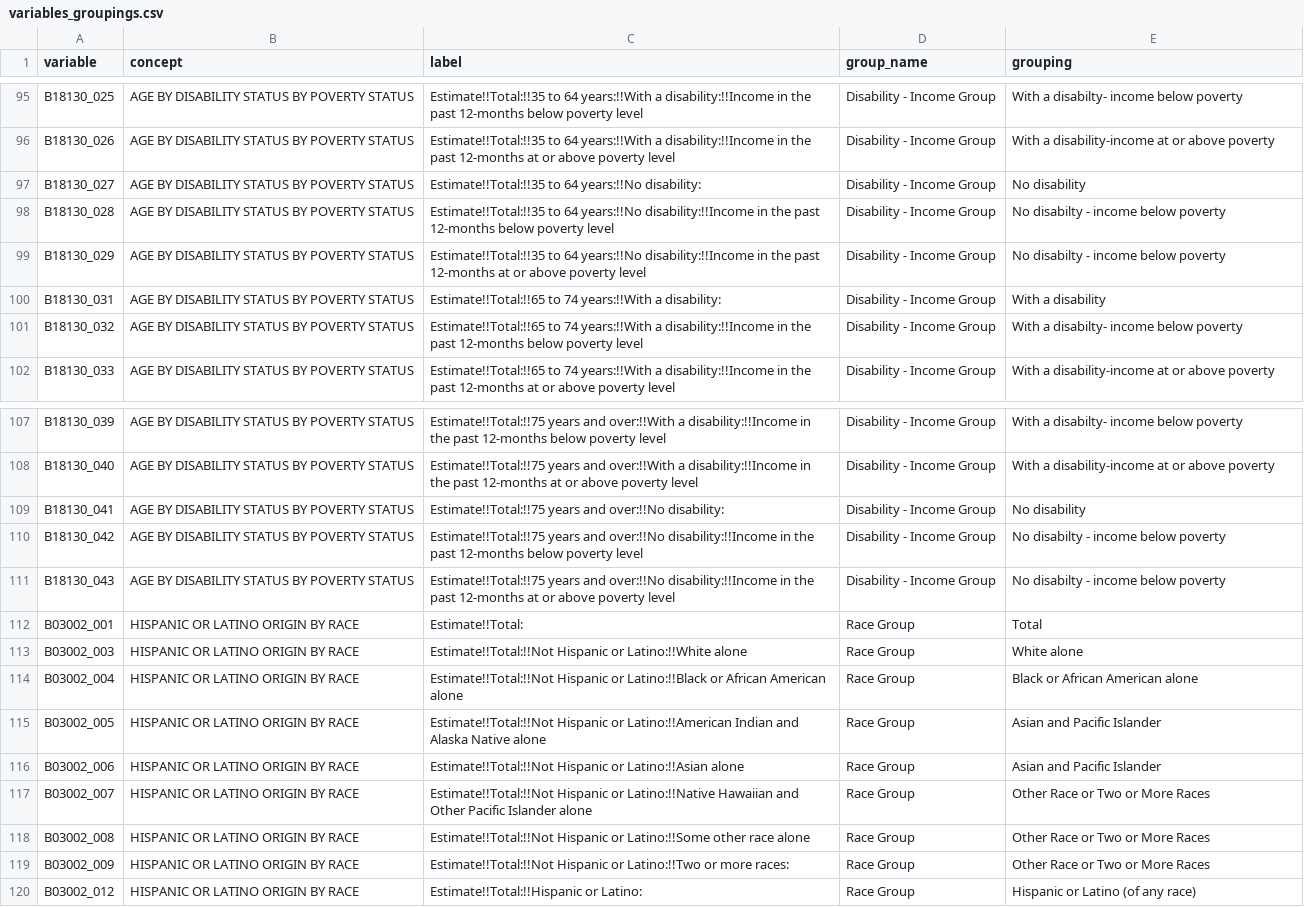
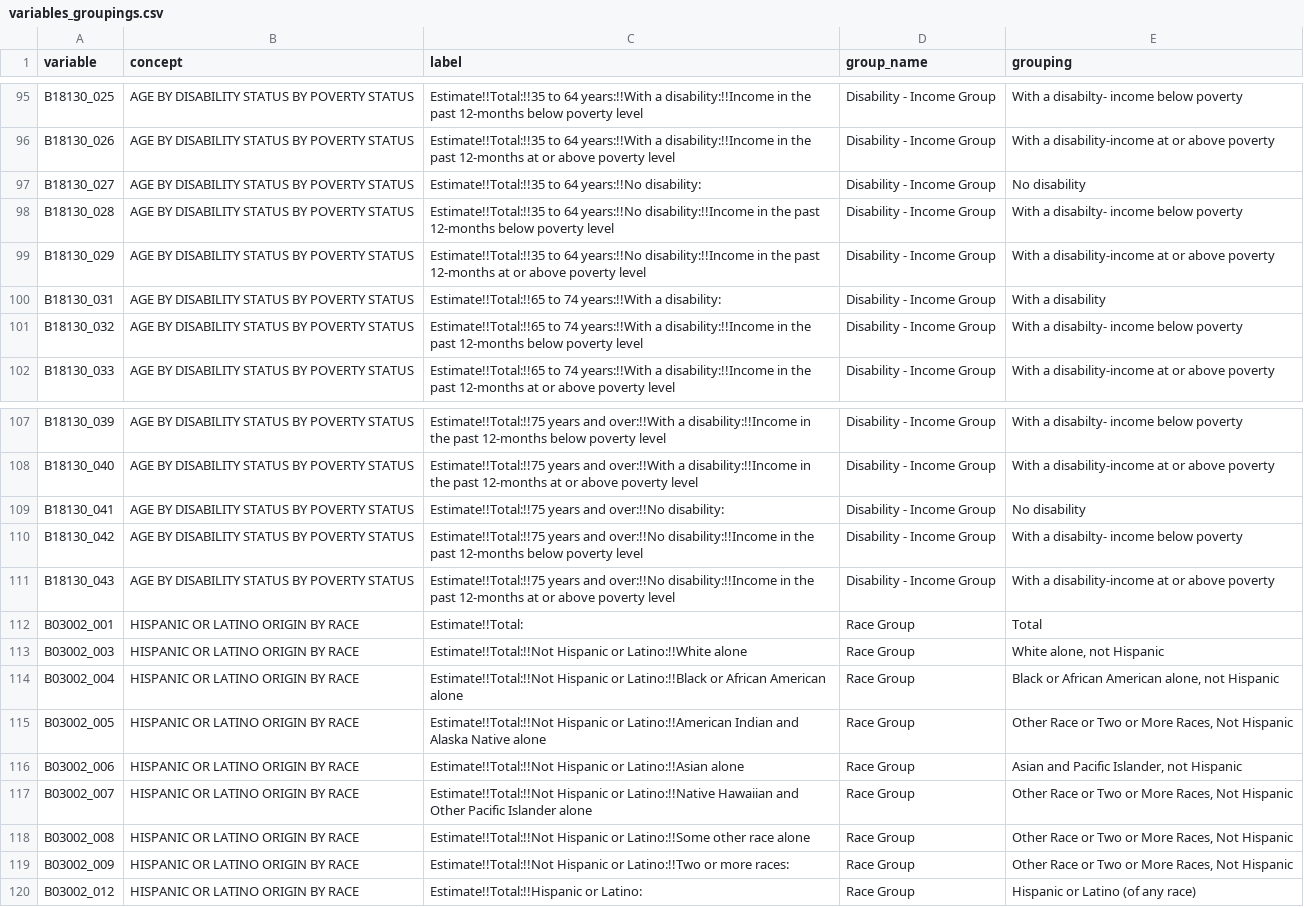
Before and after one commit to psrc/psrccensus, a CSV file: inst/extdata/variables_groupings.csv, drawn as a sheet; only a part is shown, gaps mark what is left out.

Commit message:
fixing variables_groupings.csv typos

```diff
--- a/inst/extdata/variables_groupings.csv
+++ b/inst/extdata/variables_groupings.csv
@@ -97,4 +97,4 @@ B18130_026,AGE BY DISABILITY STATUS BY POVERTY STATUS,Estimate!!Total:!!35 to 64
 B18130_027,AGE BY DISABILITY STATUS BY POVERTY STATUS,Estimate!!Total:!!35 to 64 years:!!No disability:,Disability - Income Group,No disability
-B18130_028,AGE BY DISABILITY STATUS BY POVERTY STATUS,Estimate!!Total:!!35 to 64 years:!!No disability:!!Income in the past 12-months below poverty level,Disability - Income Group,No disabilty - income below poverty
-B18130_029,AGE BY DISABILITY STATUS BY POVERTY STATUS,Estimate!!Total:!!35 to 64 years:!!No disability:!!Income in the past 12-months at or above poverty level,Disability - Income Group,No disabilty - income below poverty
+B18130_028,AGE BY DISABILITY STATUS BY POVERTY STATUS,Estimate!!Total:!!35 to 64 years:!!No disability:!!Income in the past 12-months below poverty level,Disability - Income Group,With a disabilty- income below poverty
+B18130_029,AGE BY DISABILITY STATUS BY POVERTY STATUS,Estimate!!Total:!!35 to 64 years:!!No disability:!!Income in the past 12-months at or above poverty level,Disability - Income Group,With a disability-income at or above poverty
 B18130_031,AGE BY DISABILITY STATUS BY POVERTY STATUS,Estimate!!Total:!!65 to 74 years:!!With a disability:,Disability - Income Group,With a disability
@@ -109,12 +109,12 @@ B18130_040,AGE BY DISABILITY STATUS BY POVERTY STATUS,Estimate!!Total:!!75 years
 B18130_041,AGE BY DISABILITY STATUS BY POVERTY STATUS,Estimate!!Total:!!75 years and over:!!No disability:,Disability - Income Group,No disability
-B18130_042,AGE BY DISABILITY STATUS BY POVERTY STATUS,Estimate!!Total:!!75 years and over:!!No disability:!!Income in the past 12-months below poverty level,Disability - Income Group,No disabilty - income below poverty
-B18130_043,AGE BY DISABILITY STATUS BY POVERTY STATUS,Estimate!!Total:!!75 years and over:!!No disability:!!Income in the past 12-months at or above poverty level,Disability - Income Group,No disabilty - income below poverty
+B18130_042,AGE BY DISABILITY STATUS BY POVERTY STATUS,Estimate!!Total:!!75 years and over:!!No disability:!!Income in the past 12-months below poverty level,Disability - Income Group,With a disabilty- income below poverty
+B18130_043,AGE BY DISABILITY STATUS BY POVERTY STATUS,Estimate!!Total:!!75 years and over:!!No disability:!!Income in the past 12-months at or above poverty level,Disability - Income Group,With a disability-income at or above poverty
 B03002_001,HISPANIC OR LATINO ORIGIN BY RACE,Estimate!!Total:,Race Group,Total
-B03002_003,HISPANIC OR LATINO ORIGIN BY RACE,Estimate!!Total:!!Not Hispanic or Latino:!!White alone,Race Group,White alone
-B03002_004,HISPANIC OR LATINO ORIGIN BY RACE,Estimate!!Total:!!Not Hispanic or Latino:!!Black or African American alone,Race Group,Black or African American alone
-B03002_005,HISPANIC OR LATINO ORIGIN BY RACE,Estimate!!Total:!!Not Hispanic or Latino:!!American Indian and Alaska Native alone,Race Group,Asian and Pacific Islander
-B03002_006,HISPANIC OR LATINO ORIGIN BY RACE,Estimate!!Total:!!Not Hispanic or Latino:!!Asian alone,Race Group,Asian and Pacific Islander
-B03002_007,HISPANIC OR LATINO ORIGIN BY RACE,Estimate!!Total:!!Not Hispanic or Latino:!!Native Hawaiian and Other Pacific Islander alone,Race Group,Other Race or Two or More Races
-B03002_008,HISPANIC OR LATINO ORIGIN BY RACE,Estimate!!Total:!!Not Hispanic or Latino:!!Some other race alone,Race Group,Other Race or Two or More Races
-B03002_009,HISPANIC OR LATINO ORIGIN BY RACE,Estimate!!Total:!!Not Hispanic or Latino:!!Two or more races:,Race Group,Other Race or Two or More Races
+B03002_003,HISPANIC OR LATINO ORIGIN BY RACE,Estimate!!Total:!!Not Hispanic or Latino:!!White alone,Race Group,"White alone, not Hispanic"
+B03002_004,HISPANIC OR LATINO ORIGIN BY RACE,Estimate!!Total:!!Not Hispanic or Latino:!!Black or African American alone,Race Group,"Black or African American alone, not Hispanic"
+B03002_005,HISPANIC OR LATINO ORIGIN BY RACE,Estimate!!Total:!!Not Hispanic or Latino:!!American Indian and Alaska Native alone,Race Group,"Other Race or Two or More Races, Not Hispanic"
+B03002_006,HISPANIC OR LATINO ORIGIN BY RACE,Estimate!!Total:!!Not Hispanic or Latino:!!Asian alone,Race Group,"Asian and Pacific Islander, not Hispanic"
+B03002_007,HISPANIC OR LATINO ORIGIN BY RACE,Estimate!!Total:!!Not Hispanic or Latino:!!Native Hawaiian and Other Pacific Islander alone,Race Group,"Other Race or Two or More Races, Not Hispanic"
+B03002_008,HISPANIC OR LATINO ORIGIN BY RACE,Estimate!!Total:!!Not Hispanic or Latino:!!Some other race alone,Race Group,"Other Race or Two or More Races, Not Hispanic"
+B03002_009,HISPANIC OR LATINO ORIGIN BY RACE,Estimate!!Total:!!Not Hispanic or Latino:!!Two or more races:,Race Group,"Other Race or Two or More Races, Not Hispanic"
 B03002_012,HISPANIC OR LATINO ORIGIN BY RACE,Estimate!!Total:!!Hispanic or Latino:,Race Group,Hispanic or Latino (of any race)
```
